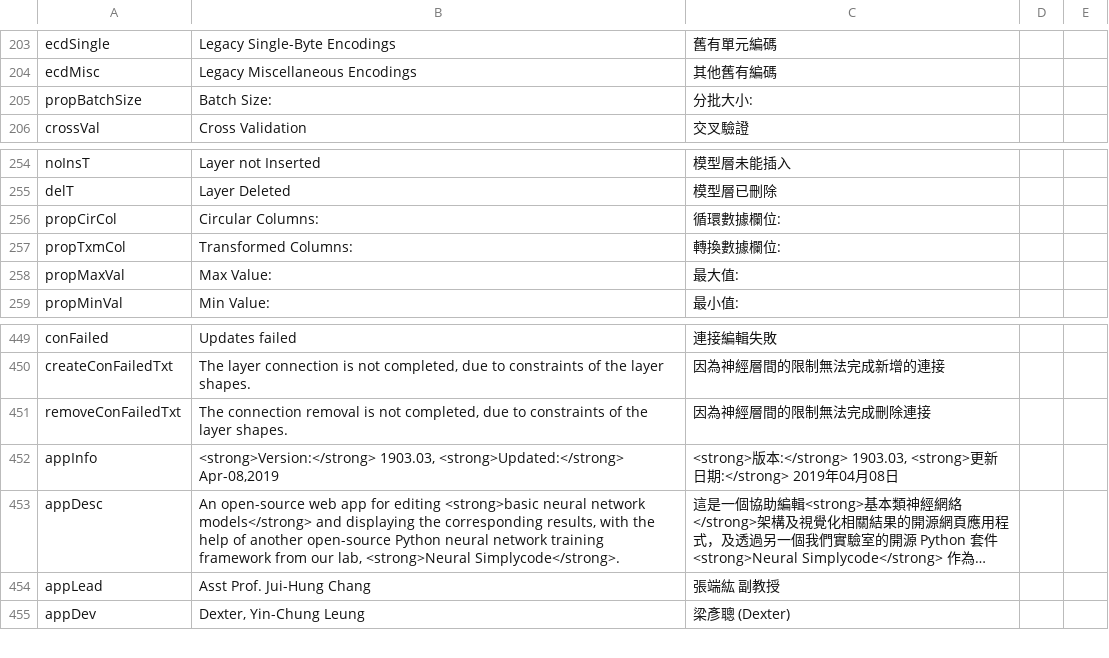
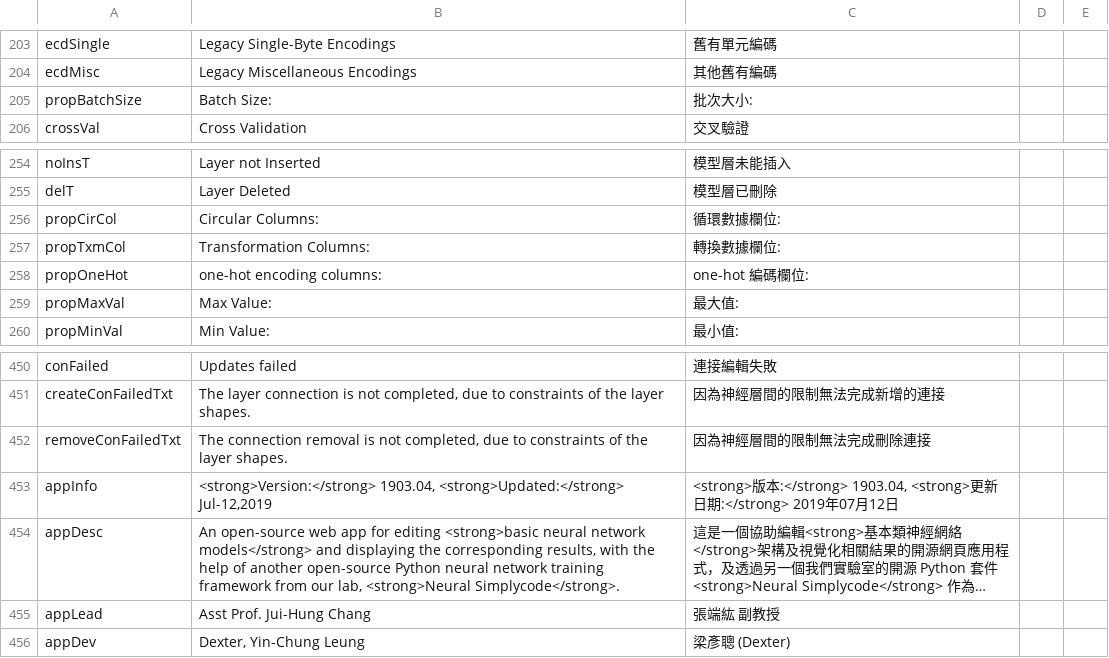
Before and after one commit to ladder-cssa/ladder, a CSV file: lang.csv, drawn as a sheet; only a part is shown, gaps mark what is left out; long unchanged cells end in …; addresses are those after the commit; the diff names each change by its address in the sheet, - before the commit and + after, or states it on an @@ line.

```diff
--- a/lang.csv
+++ b/lang.csv
-C205: 分批大小:
+C205: 批次大小:
-B257: Transformed Columns:
+B257: Transformation Columns:
+row 258: propOneHot | one-hot encoding columns: | one-hot 編碼欄位:
-B453: <strong>Version:</strong> 1903.03, <strong>Updated:</strong> Apr-08,2019
+B453: <strong>Version:</strong> 1903.04, <strong>Updated:</strong> Jul-12,2019
-C453: …本:</strong> 1903.03, <strong>更新日期:</strong> 2019年04月08日
+C453: …本:</strong> 1903.04, <strong>更新日期:</strong> 2019年07月12日
```
Also changed, not shown: 4 other files.
